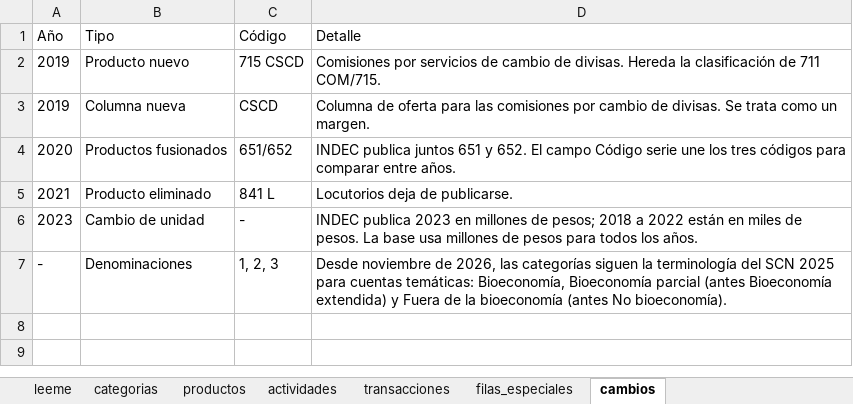
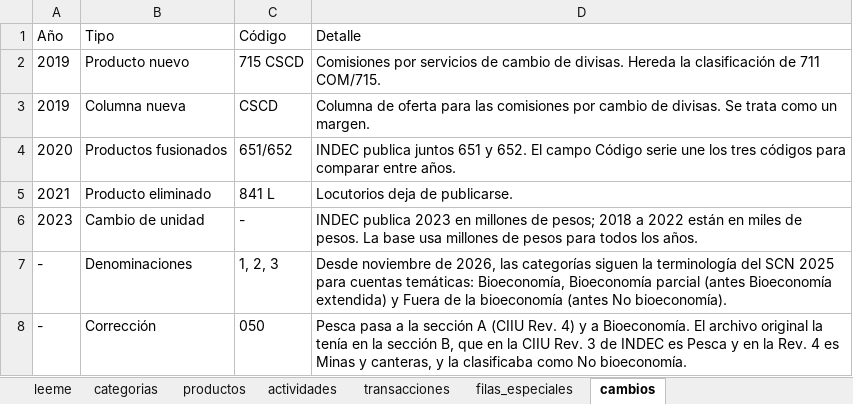
Before and after one commit to renatovargas/taller-bioeconomia, an Excel workbook: data/config/arg_lookups.xlsx, sheet cambios, drawn as a sheet; values as stored, in another font and other column widths than the file's, no borders; table styles not drawn; the diff names each change by its address in the sheet, - before the commit and + after, or states it on an @@ line.

Commit message:
Corrige 050 Pesca a la sección A y a bioeconomía; audita la clasificación
- La auditoría contra el archivo original y la base CEPAL 2018 no encontró
  corrimientos: coinciden clasificación, posiciones y valores celda por celda.
- Pesca estaba en la sección B (Rev. 3) con descripción de la Rev. 4 y como
  no bioeconómica; ahora es sección A y bioeconomía.
- Textos que comparan métodos de valor agregado se calculan desde los datos.
- Resumen en research/_auditoria-clasificacion-argentina.md.

```diff
--- a/data/config/arg_lookups.xlsx (sheet cambios)
+++ b/data/config/arg_lookups.xlsx (sheet cambios)
+row 8: - | Corrección | 050 | Pesca pasa a la sección A (CIIU Rev. 4) y a Bioeconomía. El archivo original la tenía en la sección B, que en la CIIU Rev. 3 de INDEC es Pesca y en la Rev. 4 es Minas y canteras, y la clasificaba como No bioeconomía.
```
Also changed, not shown: sheet actividades, data/salidas/ARG_cuadros_bioeconomia_2023.xlsx, docs/data/config/arg_lookups.xlsx, 19 other files.
